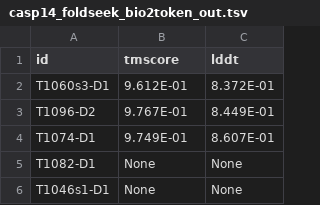
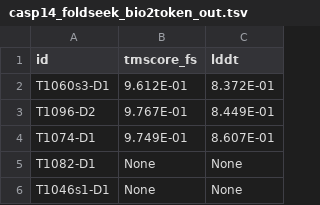
Before and after one commit to BetelgeuseBugFixer/MaPra2025, a TSV file: similarity_score/casp14_foldseek_bio2token_out.tsv, drawn as a sheet; only a part is shown.

```diff
--- a/similarity_score/casp14_foldseek_bio2token_out.tsv
+++ b/similarity_score/casp14_foldseek_bio2token_out.tsv
@@ -1,2 +1,2 @@
-id	tmscore	lddt
+id	tmscore_fs	lddt
 T1060s3-D1	9.612E-01	8.372E-01
```
Also changed, not shown: similarity_score/casp15_foldseek_bio2token_out.tsv, 6 other files.
